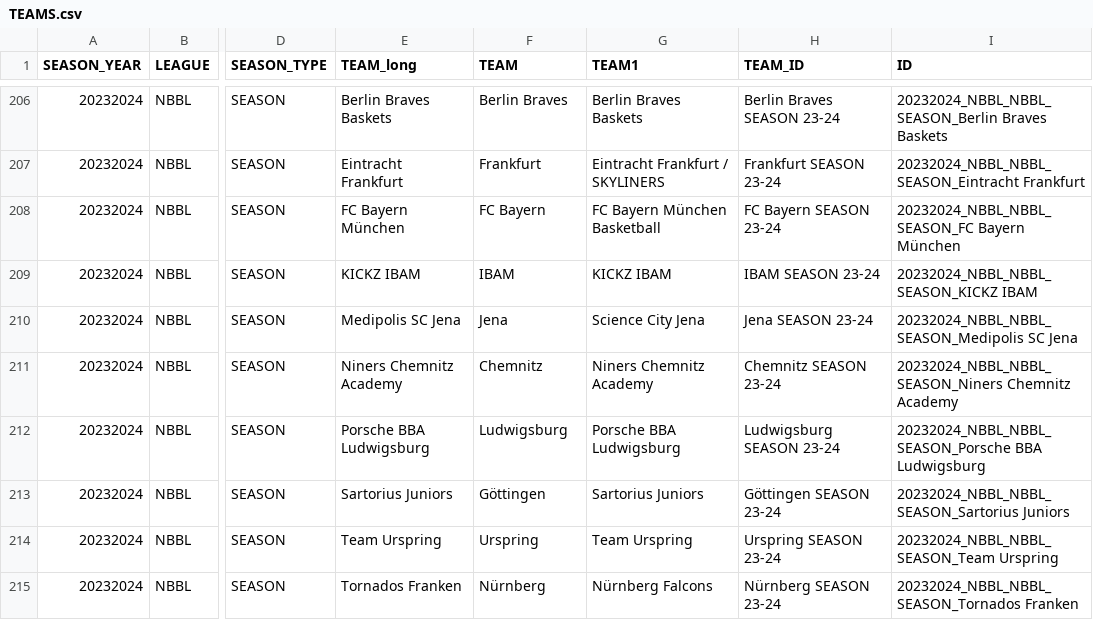
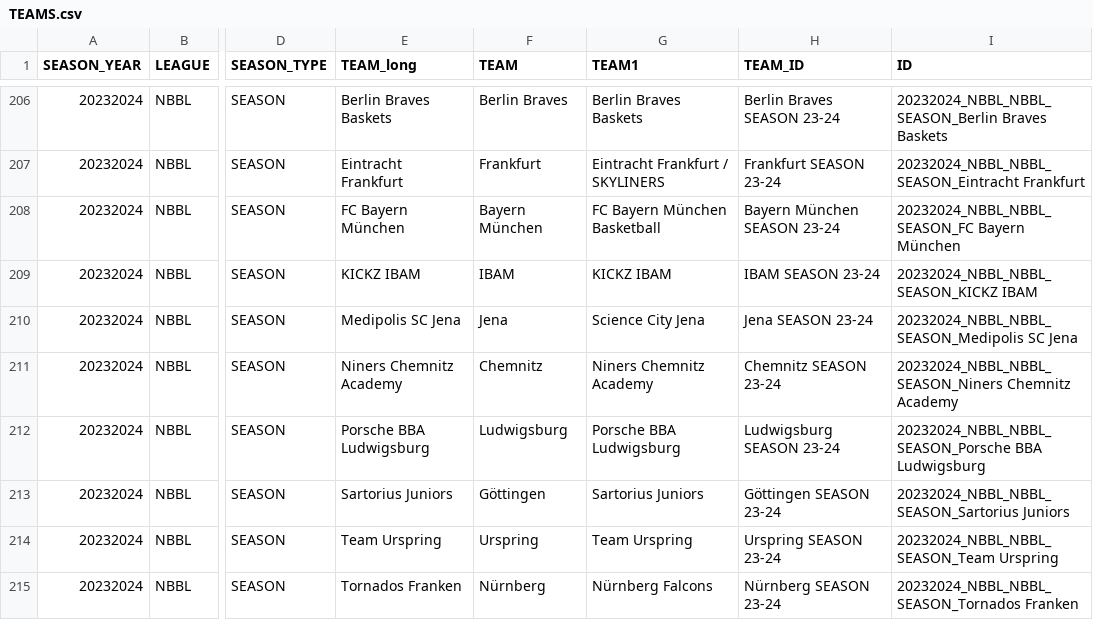
Before and after one commit to Lurppi/basketball-stats, a CSV file: backend/data/TEAMS.csv, drawn as a sheet; only a part is shown, gaps mark what is left out; the diff covers the shown part only; the diff names each change by its address in the sheet, - before the commit and + after, or states it on an @@ line.

```diff
--- a/backend/data/TEAMS.csv
+++ b/backend/data/TEAMS.csv
-F208 (TEAM): FC Bayern
+F208 (TEAM): Bayern München
-H208 (TEAM_ID): FC Bayern SEASON 23-24
+H208 (TEAM_ID): Bayern München SEASON 23-24
```
Also changed, not shown: 10 edited cells elsewhere in this file, 1 other file.
